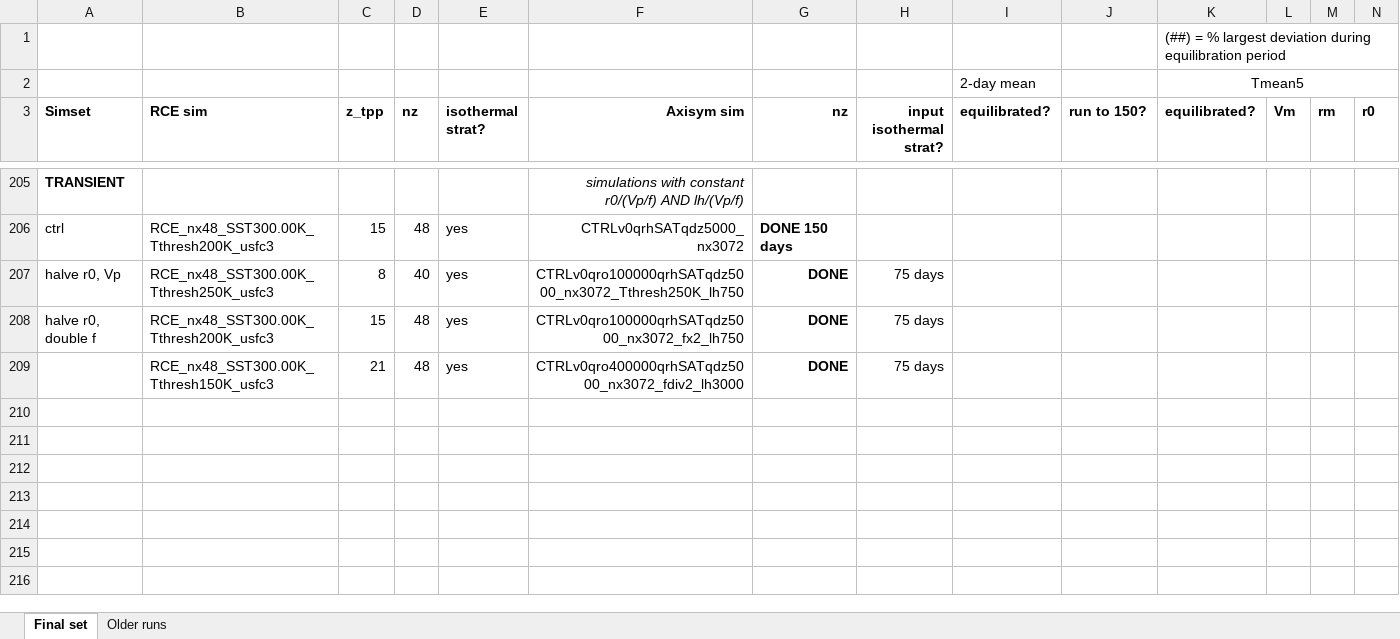
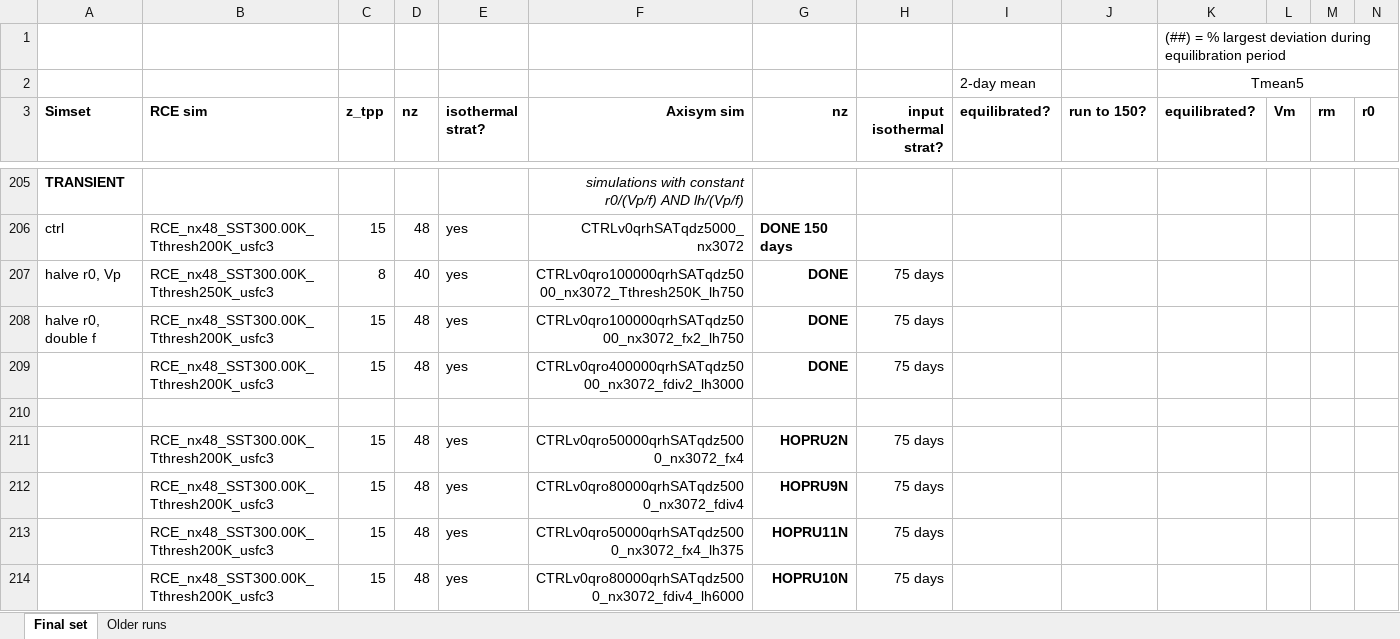
Before and after one commit to drchavas/Thesis_CM1_analysis, an Excel workbook: Master_simulation_list.xlsx, sheet Final set, drawn as a sheet; only a part is shown, gaps mark what is left out; values as stored, in another font and other column widths than the file's, no borders; rows hold the shown columns only; the diff names each change by its address in the sheet, - before the commit and + after, or states it on an @@ line.

Commit message:
Summary: First "normal" commit. Updated TC_super.m-associated scripts for basic parameter tests and nondim; mpi, Cd, and others have not yet been tested.
Details:
Updated commit, with all files in the TC_super.m superscript updated to work properly for the basic parametric sensitivity test simulation sets.  Not all of the MPI runs have had TC_stats performed yet, and thus those still need to be tested.

Created and wrote Cd_retrieve.m to grab the value for Cd from the namelist file so that the Cd scaling can be tested without any user input.

Created Ld_nocollapse_r.m to show NH/f does not work for size scaling, but haven't yet updated this at all, still a work in progress...

```diff
--- a/Master_simulation_list.xlsx (sheet Final set)
+++ b/Master_simulation_list.xlsx (sheet Final set)
-B209 (RCE sim): RCE_nx48_SST300.00K_Tthresh150K_usfc3
+B209 (RCE sim): RCE_nx48_SST300.00K_Tthresh200K_usfc3
-C209 (z_tpp): 21
+C209 (z_tpp): 15
+row 210: (empty)
+row 211:  | RCE_nx48_SST300.00K_Tthresh200K_usfc3 | 15 | 48 | yes | CTRLv0qro50000qrhSATqdz5000_nx3072_fx4 | HOPRU2N | 75 days
+row 212:  | RCE_nx48_SST300.00K_Tthresh200K_usfc3 | 15 | 48 | yes | CTRLv0qro80000qrhSATqdz5000_nx3072_fdiv4 | HOPRU9N | 75 days
+row 213:  | RCE_nx48_SST300.00K_Tthresh200K_usfc3 | 15 | 48 | yes | CTRLv0qro50000qrhSATqdz5000_nx3072_fx4_lh375 | HOPRU11N | 75 days
+row 214:  | RCE_nx48_SST300.00K_Tthresh200K_usfc3 | 15 | 48 | yes | CTRLv0qro80000qrhSATqdz5000_nx3072_fdiv4_lh6000 | HOPRU10N | 75 days
```
Also changed, not shown: 13 other files.
